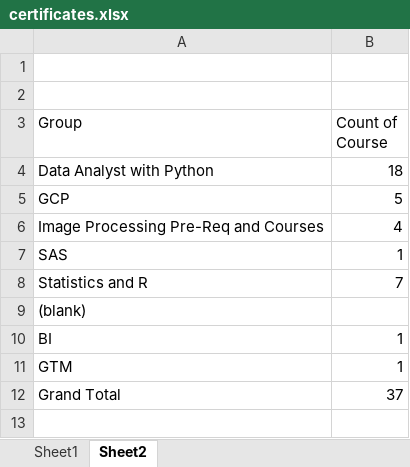
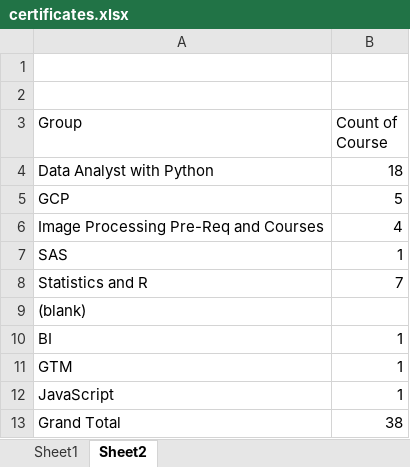
Before and after one commit to RuslanBergenov/Data-Science-Certificates, an Excel workbook: certificates.xlsx, sheet Sheet2, drawn as a sheet; values as stored, in another font and other column widths than the file's, no borders; addresses are those after the commit; the diff names each change by its address in the sheet, - before the commit and + after, or states it on an @@ line.

Commit message:
completed JavaScript course with CodeCademy

```diff
--- a/certificates.xlsx (sheet Sheet2)
+++ b/certificates.xlsx (sheet Sheet2)
+row 12: JavaScript | 1
-B13 (Count of Course): 37
+B13 (Count of Course): 38
```
Also changed, not shown: sheet Sheet1, 2 other files.
